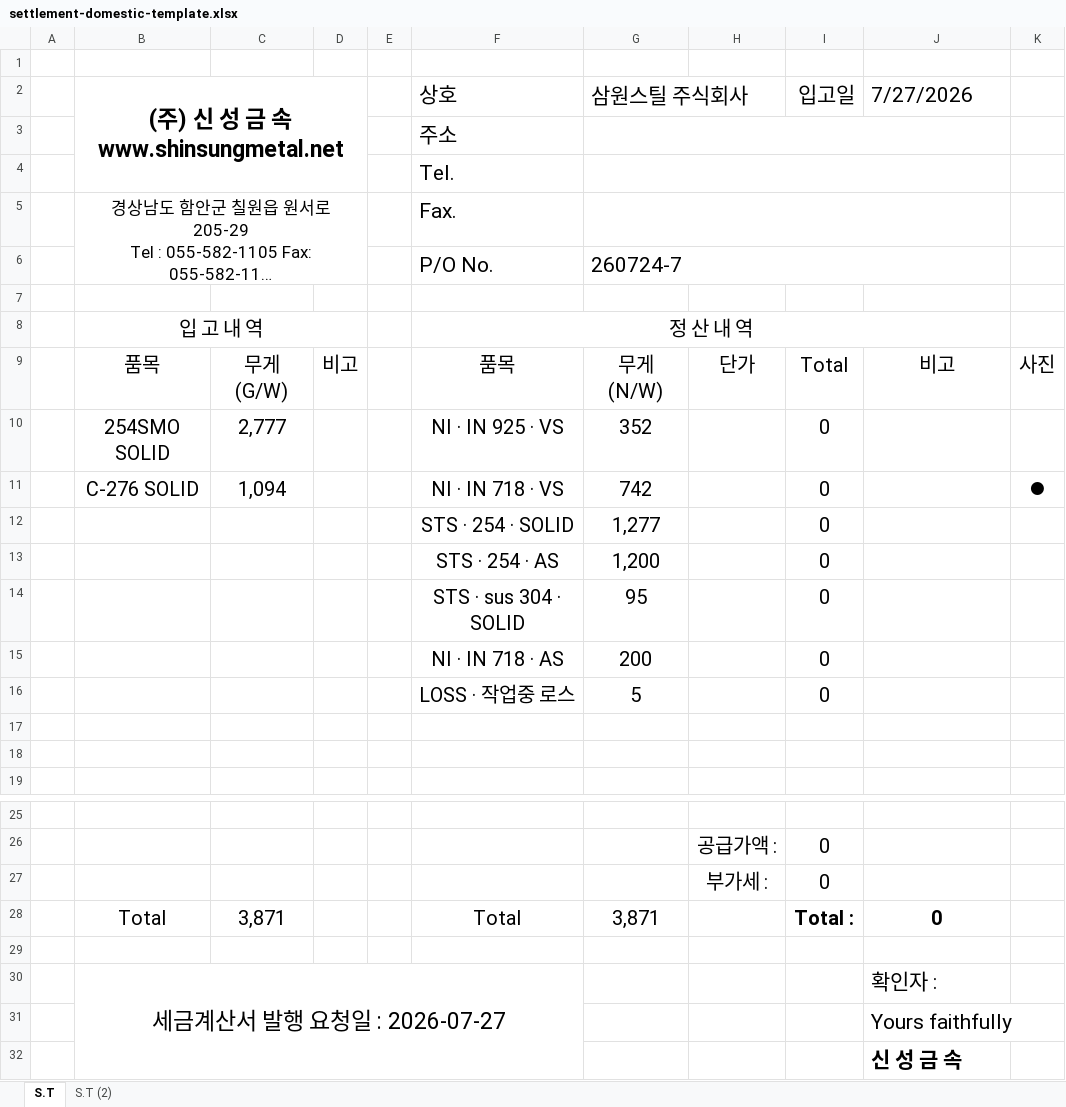
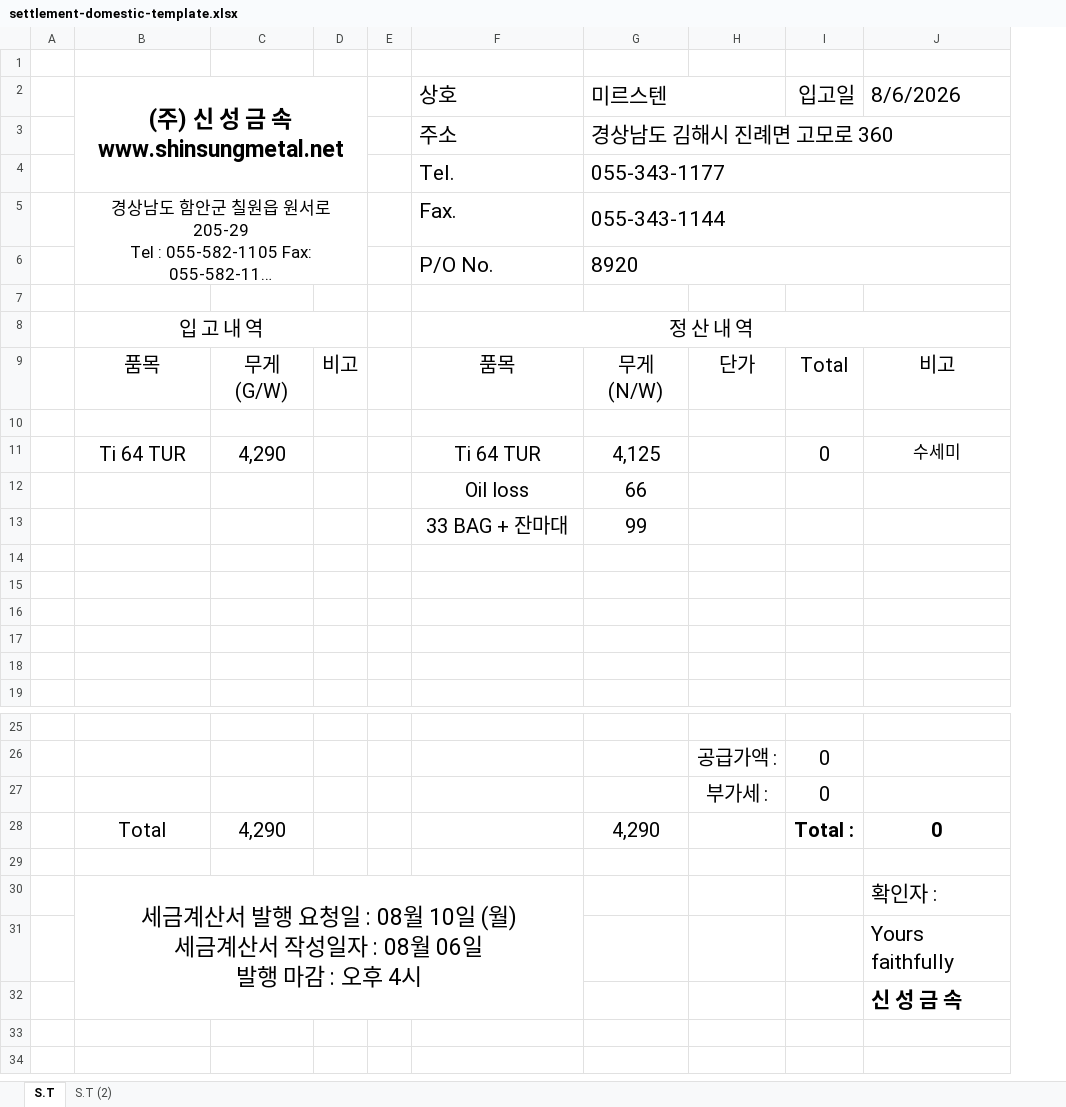
Before and after one commit to neobilly11-lang/shinsung-cash-plan, an Excel workbook: settlement-domestic-template.xlsx, sheet S.T, drawn as a sheet; only a part is shown, gaps mark what is left out; long unchanged cells end in …; values as stored, in another font and other column widths than the file's, no borders; charts and pictures not drawn; removed rows and columns are numbered as before the commit, all else as after; ↵ is a line break in a cell; the diff names each change by its address in the sheet, - before the commit and + after, or states it on an @@ line.

```diff
--- a/settlement-domestic-template.xlsx (sheet S.T)
+++ b/settlement-domestic-template.xlsx (sheet S.T)
-column G (삼원스틸 주식회사), rows 6-10: 260724-7 |  |  | 무게(N/W) | 352; rows 14-16: 95 | 200 | 5; row 28: 3,871
+column G (미르스텐), rows 3-9: 경상남도 김해시 진례면 고모로 360 | 055-343-1177 | 055-343-1144 | 8920 |  |  | 무게(N/W); row 28: 4,290
-column K, row 9: 사진
-J2: 7/27/2026
+J2: 8/6/2026
-row 10:  | 254SMO SOLID | 2,777 |  |  | NI · IN 925 · VS | 352 |  | 0
+row 10: (empty)
-row 11:  | C-276 SOLID | 1,094 |  |  | NI · IN 718 · VS | 742 |  | 0 |  | ●
-row 12:  |  |  |  |  | STS · 254 · SOLID | 1,277 |  | 0
-row 13:  |  |  |  |  | STS · 254 · AS | 1,200 |  | 0
+row 11:  | Ti 64 TUR | 4,290 |  |  | Ti 64 TUR | 4,125 |  | 0 | 수세미
+row 12:  |  |  |  |  | Oil loss | 66
+row 13:  |  |  |  |  | 33 BAG + 잔마대 | 99
-row 14:  |  |  |  |  | STS · sus 304 · SOLID | 95 |  | 0
+row 14: (empty)
-row 15:  |  |  |  |  | NI · IN 718 · AS | 200 |  | 0
+row 15: (empty)
-row 16:  |  |  |  |  | LOSS · 작업중 로스 | 5 |  | 0
+row 16: (empty)
-C28: 3,871
+C28: 4,290
-F28 (상호): Total
+F28 (상호): (empty)
-B30: 세금계산서 발행 요청일 : 2026-07-27
+B30: 세금계산서 발행 요청일 : 08월 10일 (월) ↵ 세금계산서 작성일자 : 08월 06일 ↵ 발행 마감 : 오후 4시
```
Also changed, not shown: sheet S.T (2), formulas that keep their value, settlement-overseas-template.xlsx, 2 other files.
